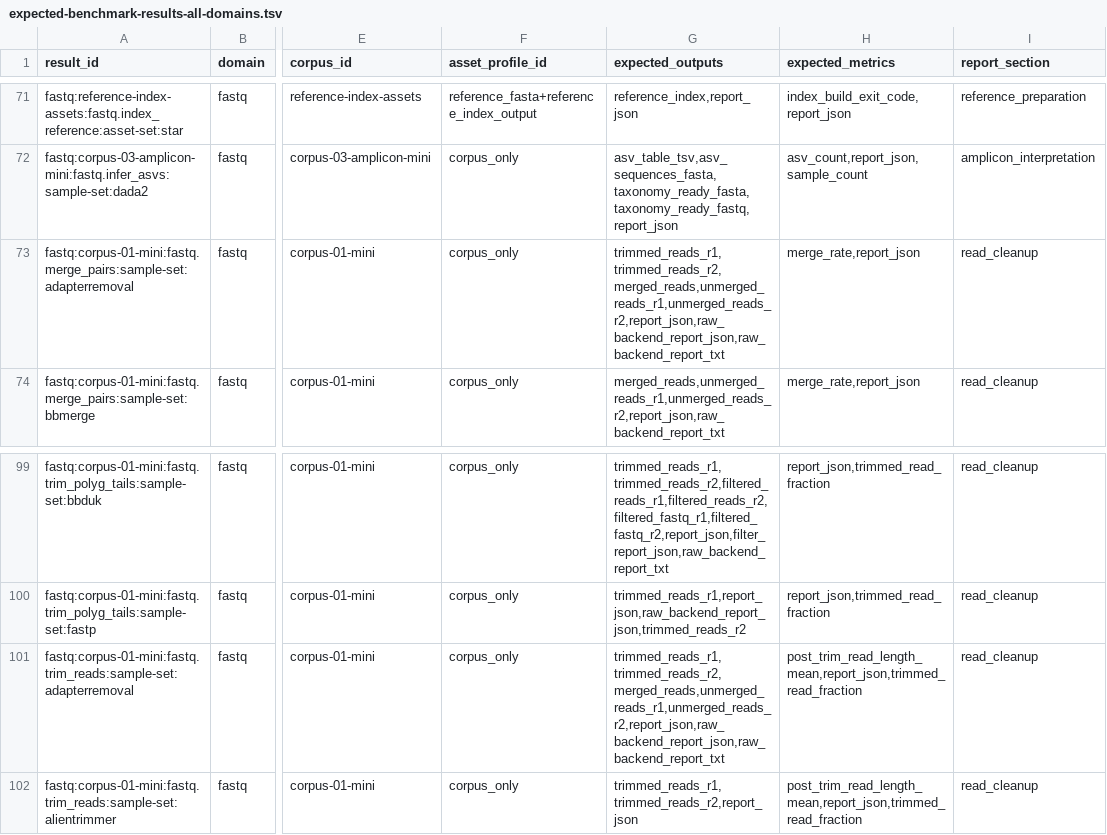
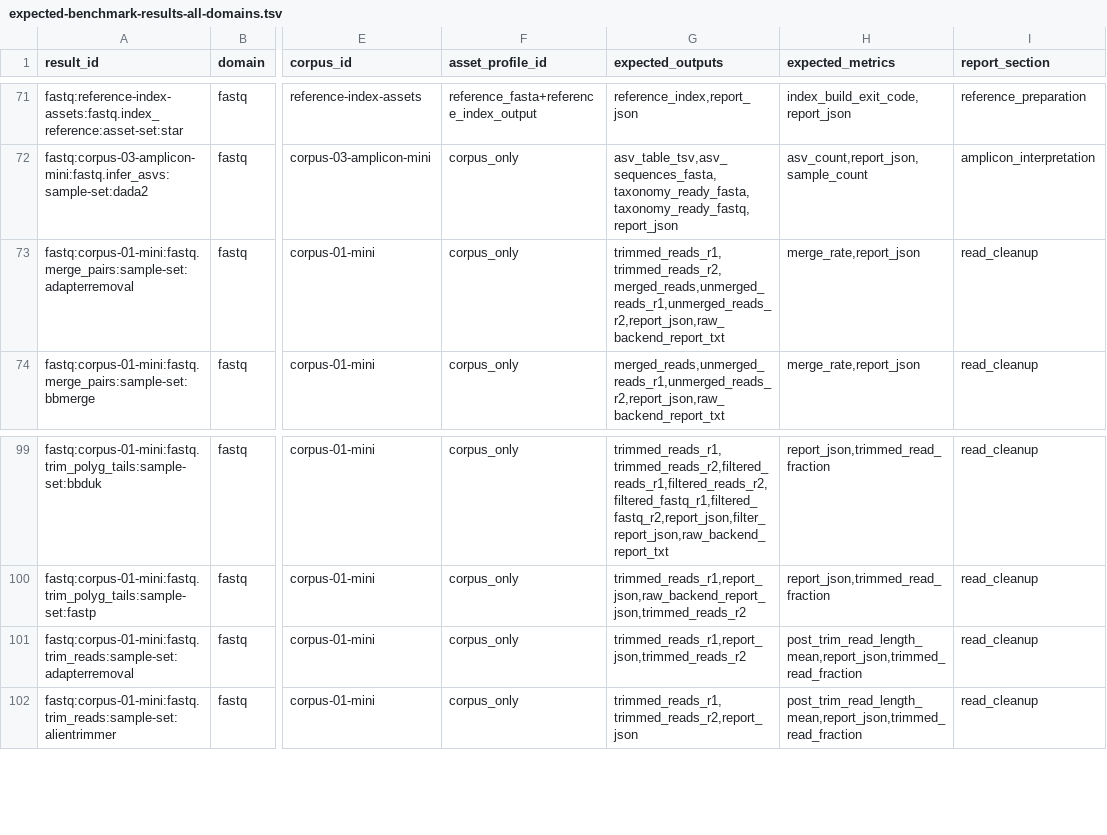
Before and after one commit to bijux/bijux-genomics, a TSV file: benchmarks/readiness/expected-benchmark-results-all-domains.tsv, drawn as a sheet; only a part is shown, gaps mark what is left out; the diff names each change by its address in the sheet, - before the commit and + after, or states it on an @@ line.

Commit message:
fix(readiness): align adapterremoval governed outputs

```diff
--- a/benchmarks/readiness/expected-benchmark-results-all-domains.tsv
+++ b/benchmarks/readiness/expected-benchmark-results-all-domains.tsv
-G73 (expected_outputs): trimmed_reads_r1,trimmed_reads_r2,merged_reads,unmerged_reads_r1,unmerged_reads_r2,report_json,raw_backend_report_json,raw_backend_report_txt
+G73 (expected_outputs): trimmed_reads_r1,trimmed_reads_r2,merged_reads,unmerged_reads_r1,unmerged_reads_r2,report_json,raw_backend_report_txt
-G101 (expected_outputs): trimmed_reads_r1,trimmed_reads_r2,merged_reads,unmerged_reads_r1,unmerged_reads_r2,report_json,raw_backend_report_json,raw_backend_report_txt
+G101 (expected_outputs): trimmed_reads_r1,report_json,trimmed_reads_r2
```
Also changed, not shown: benchmarks/readiness/fastq-adapter-output-contract.tsv, 10 other files.
